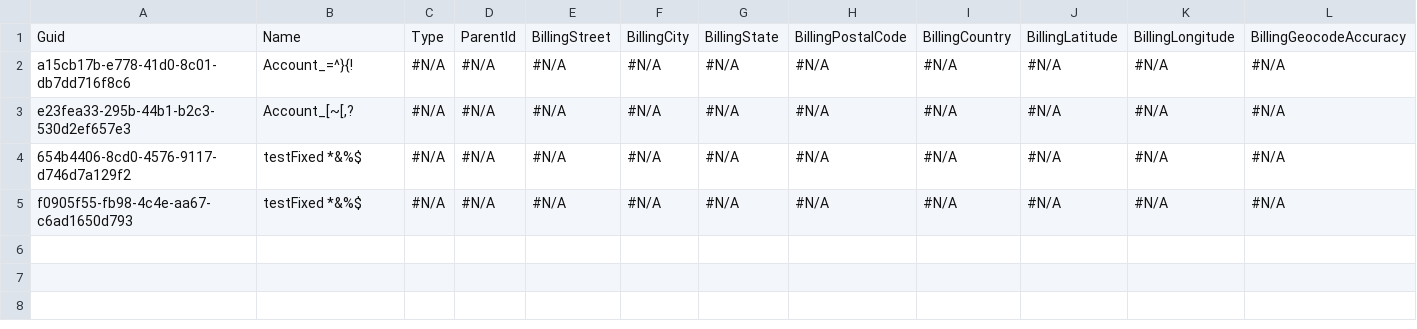
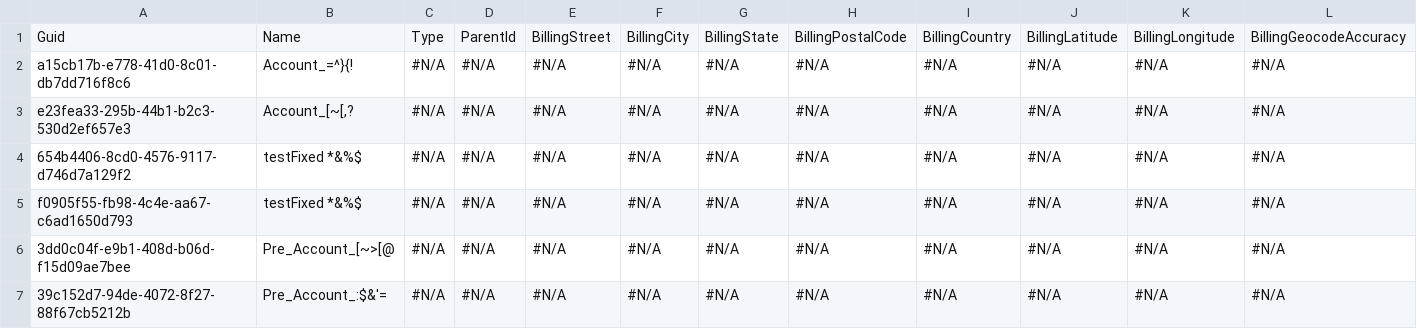
Before and after one commit to lzhdanovich/api-automation-repo, a CSV file: Account.csv, drawn as a sheet; only a part is shown; rows hold the shown columns only; the diff names each change by its address in the sheet, - before the commit and + after, or states it on an @@ line.

Commit message:
Adding Account.csv

```diff
--- a/Account.csv
+++ b/Account.csv
+row 6: 3dd0c04f-e9b1-408d-b06d-f15d09ae7bee | Pre_Account_[~>[@ | #N/A | #N/A | #N/A | #N/A | #N/A | #N/A | #N/A | #N/A | #N/A | #N/A
+row 7: 39c152d7-94de-4072-8f27-88f67cb5212b | Pre_Account_:$&'= | #N/A | #N/A | #N/A | #N/A | #N/A | #N/A | #N/A | #N/A | #N/A | #N/A
```
